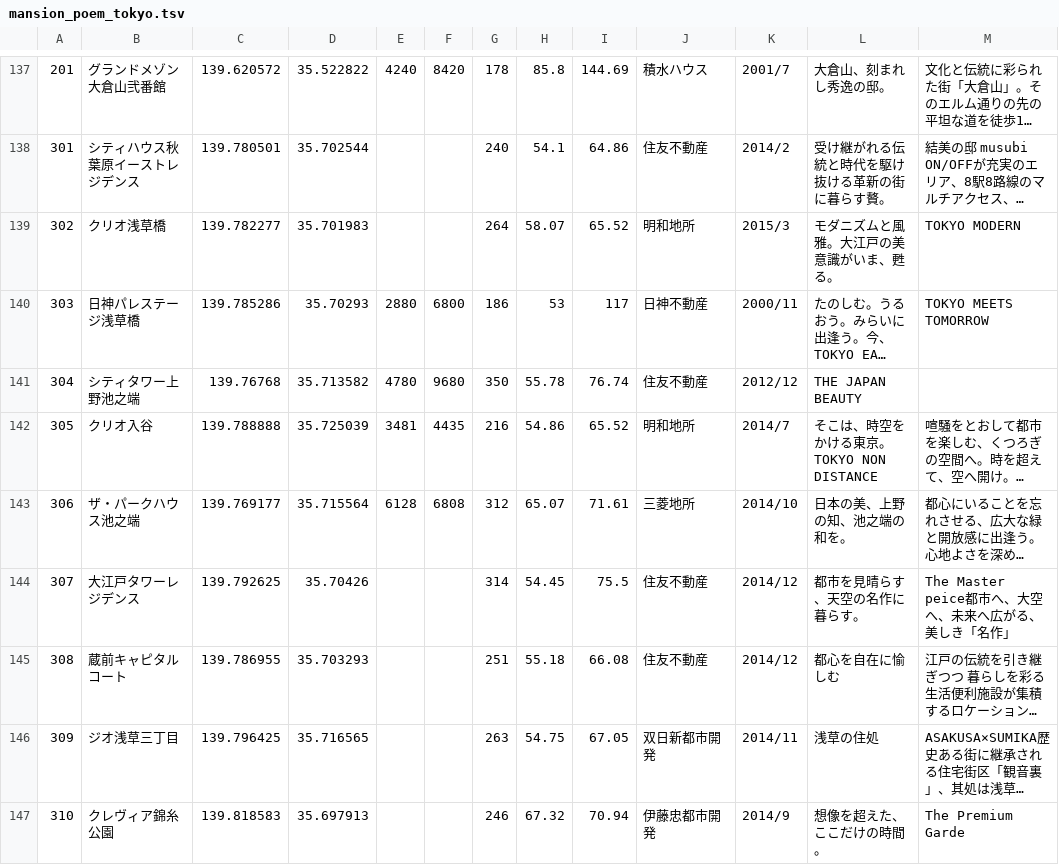
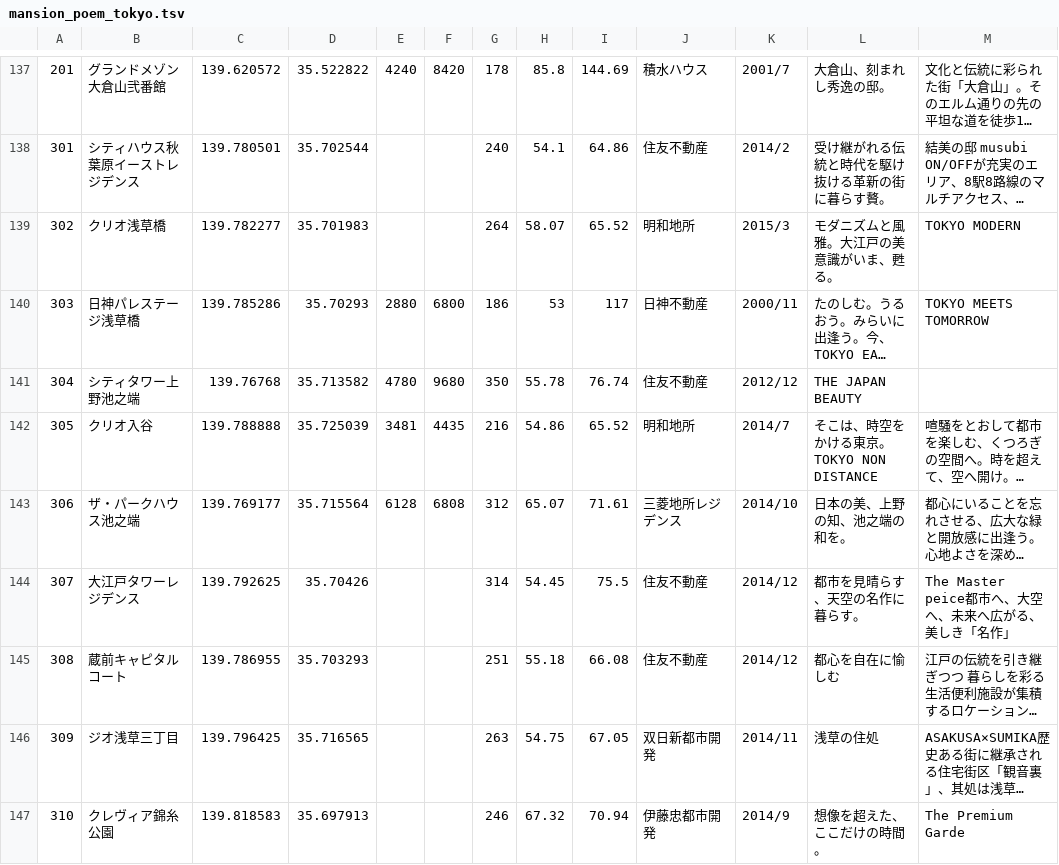
Before and after one commit to smrmkt/mansion-poem-analysis, a TSV file: data/mansion_poem_tokyo.tsv, drawn as a sheet; only a part is shown, gaps mark what is left out; long unchanged cells end in …; the diff covers the shown part only; the diff names each change by its address in the sheet, - before the commit and + after, or states it on an @@ line.

```diff
--- a/data/mansion_poem_tokyo.tsv
+++ b/data/mansion_poem_tokyo.tsv
-J143: 三菱地所
+J143: 三菱地所レジデンス
```
Also changed, not shown: 7 edited cells elsewhere in this file.
